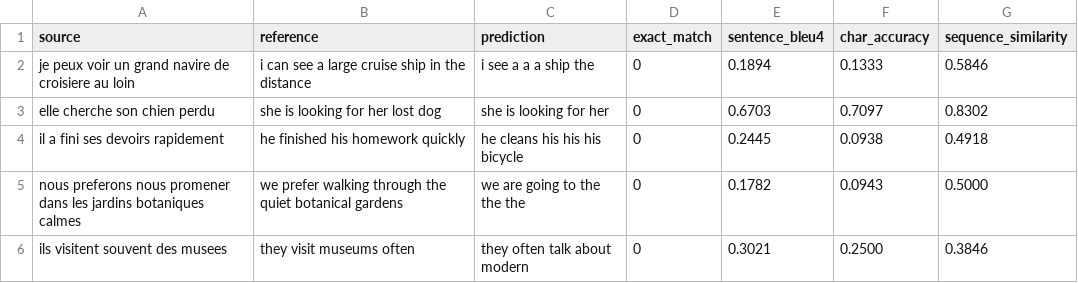
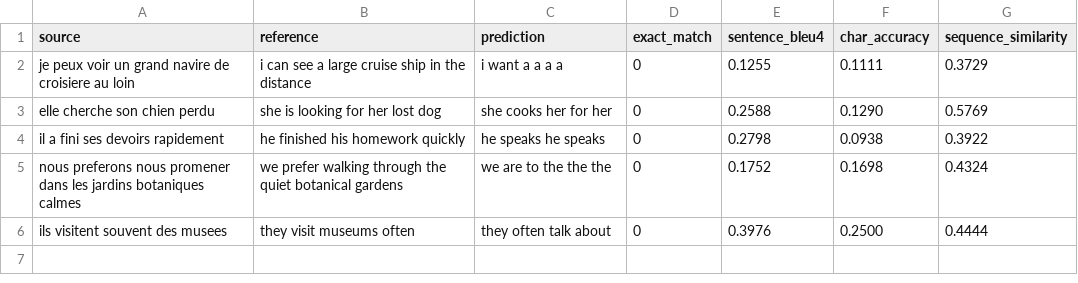
Before and after one commit to gfeliu-rgb/ECGR-5106-HW3, a CSV file: results/problem3_attention_fr_en_samples.csv, drawn as a sheet.

```diff
--- a/results/problem3_attention_fr_en_samples.csv
+++ b/results/problem3_attention_fr_en_samples.csv
@@ -1,6 +1,6 @@
 source,reference,prediction,exact_match,sentence_bleu4,char_accuracy,sequence_similarity
-je peux voir un grand navire de croisiere au loin,i can see a large cruise ship in the distance,i see a a a ship the,0,0.1894,0.1333,0.5846
-elle cherche son chien perdu,she is looking for her lost dog,she is looking for her,0,0.6703,0.7097,0.8302
-il a fini ses devoirs rapidement,he finished his homework quickly,he cleans his his his bicycle,0,0.2445,0.0938,0.4918
-nous preferons nous promener dans les jardins botaniques calmes,we prefer walking through the quiet botanical gardens,we are going to the the the,0,0.1782,0.0943,0.5000
-ils visitent souvent des musees,they visit museums often,they often talk about modern,0,0.3021,0.2500,0.3846
+je peux voir un grand navire de croisiere au loin,i can see a large cruise ship in the distance,i want a a a a,0,0.1255,0.1111,0.3729
+elle cherche son chien perdu,she is looking for her lost dog,she cooks her for her,0,0.2588,0.1290,0.5769
+il a fini ses devoirs rapidement,he finished his homework quickly,he speaks he speaks,0,0.2798,0.0938,0.3922
+nous preferons nous promener dans les jardins botaniques calmes,we prefer walking through the quiet botanical gardens,we are to the the the,0,0.1752,0.1698,0.4324
+ils visitent souvent des musees,they visit museums often,they often talk about,0,0.3976,0.2500,0.4444
```
Also changed, not shown: results/problem1_baseline_en_fr_history.csv, results/problem1_baseline_en_fr_samples.csv, 21 other files.
